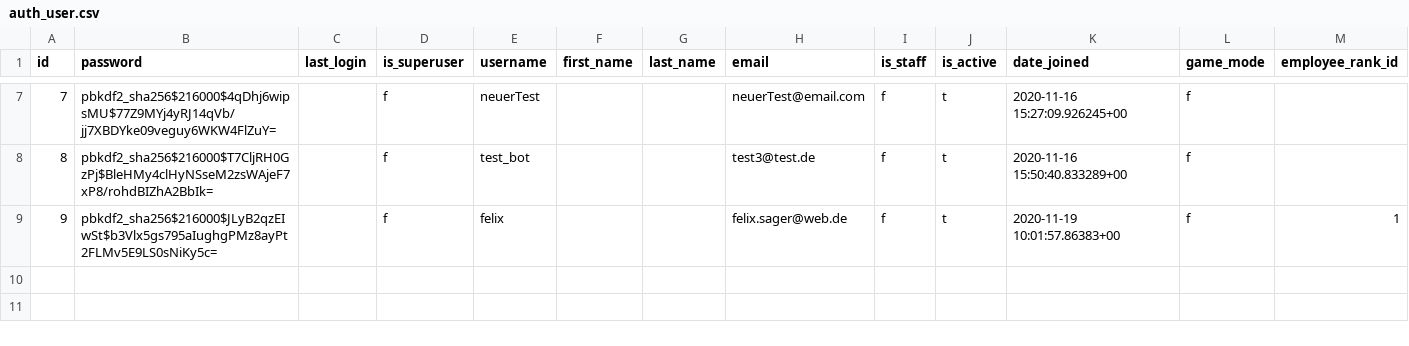
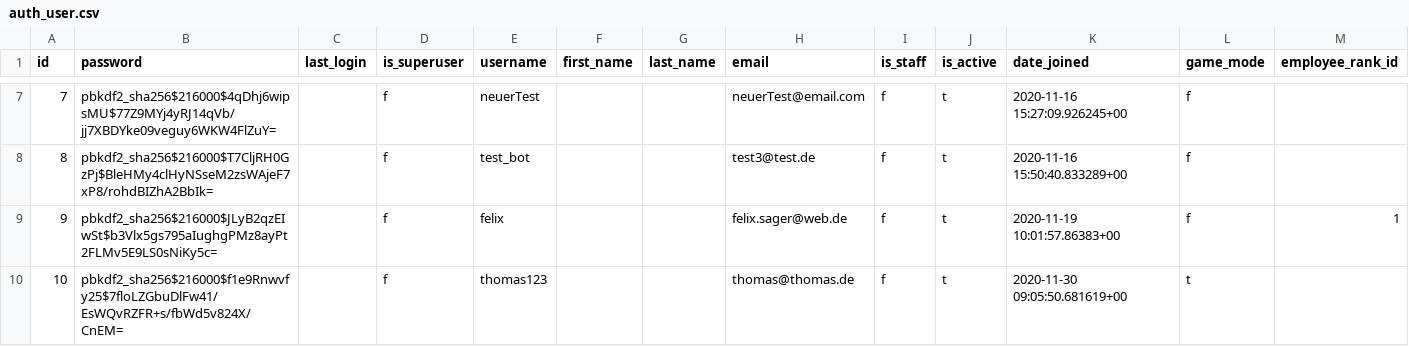
Before and after one commit to foeliks/bachelor, a CSV file: database/import/auth_user.csv, drawn as a sheet; only a part is shown, gaps mark what is left out; the diff names each change by its address in the sheet, - before the commit and + after, or states it on an @@ line.

```diff
--- a/database/import/auth_user.csv
+++ b/database/import/auth_user.csv
+row 10: 10 | pbkdf2_sha256$216000$f1e9Rnwvfy25$7floLZGbuDlFw41/EsWQvRZFR+s/fbWd5v824X/CnEM= |  | f | thomas123 |  |  | thomas@thomas.de | f | t | 2020-11-30 09:05:50.681619+00 | t
```
Also changed, not shown: database/import/diary.csv, database/import/progress.csv, 6 other files.
